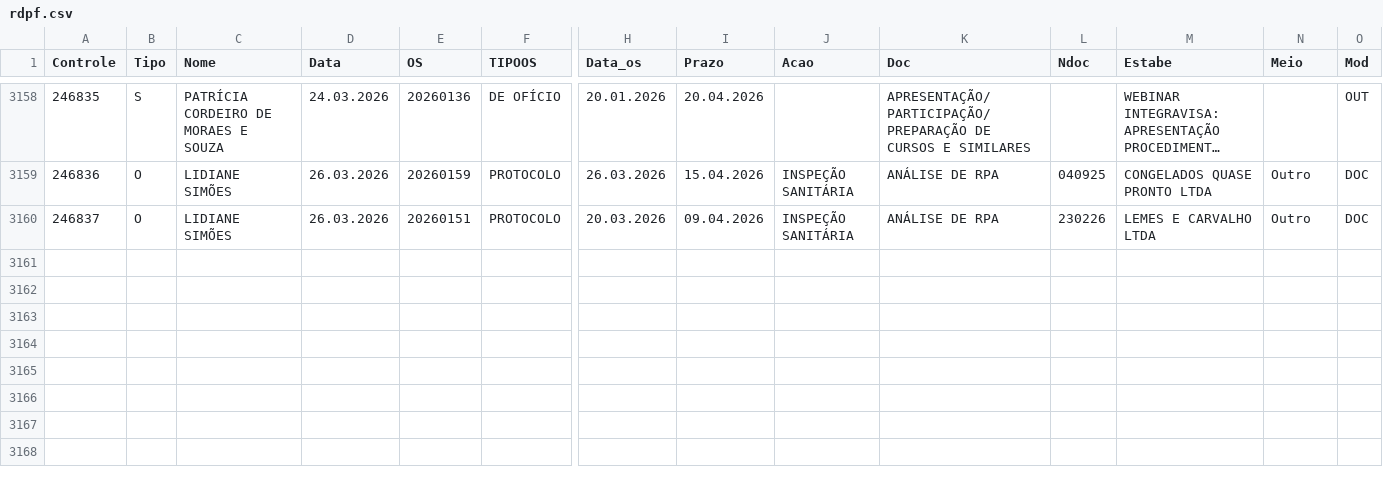
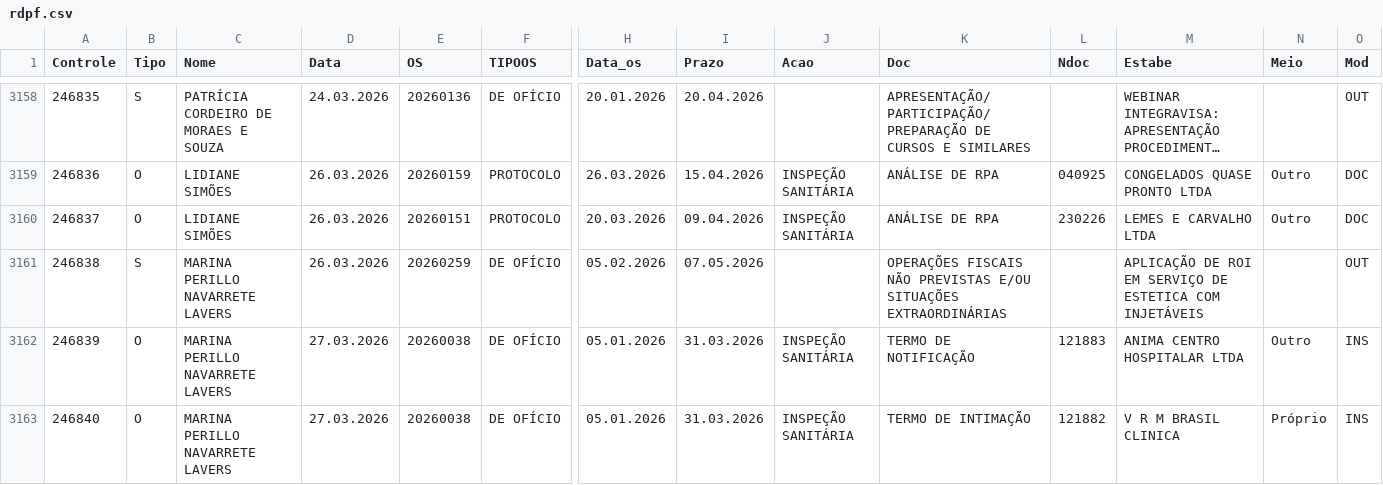
Before and after one commit to VisaAnapolis/APP, a CSV file: data/rdpf.csv, drawn as a sheet; only a part is shown, gaps mark what is left out; long unchanged cells end in …; rows hold the shown columns only; the diff names each change by its address in the sheet, - before the commit and + after, or states it on an @@ line.

Commit message:
Auto-sync data 27/03/2026 10:12:08,87

```diff
--- a/data/rdpf.csv
+++ b/data/rdpf.csv
+row 3161: 246838 | S | MARINA PERILLO NAVARRETE LAVERS | 26.03.2026 | 20260259 | DE OFÍCIO | 05.02.2026 | 07.05.2026 |  | OPERAÇÕES FISCAIS NÃO PREVISTAS E/OU SITUAÇÕES EXTRAORDINÁRIAS |  | APLICAÇÃO DE ROI EM SERVIÇO DE ESTETICA COM INJETÁVEIS |  | OUT
+row 3162: 246839 | O | MARINA PERILLO NAVARRETE LAVERS | 27.03.2026 | 20260038 | DE OFÍCIO | 05.01.2026 | 31.03.2026 | INSPEÇÃO SANITÁRIA | TERMO DE NOTIFICAÇÃO | 121883 | ANIMA CENTRO HOSPITALAR LTDA | Outro | INS
+row 3163: 246840 | O | MARINA PERILLO NAVARRETE LAVERS | 27.03.2026 | 20260038 | DE OFÍCIO | 05.01.2026 | 31.03.2026 | INSPEÇÃO SANITÁRIA | TERMO DE INTIMAÇÃO | 121882 | V R M BRASIL CLINICA | Próprio | INS
```
Also changed, not shown: 11 other files.
